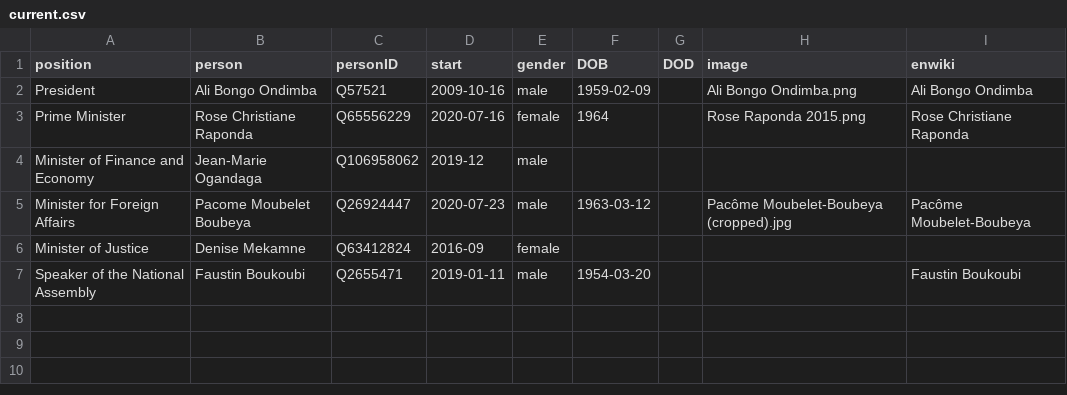
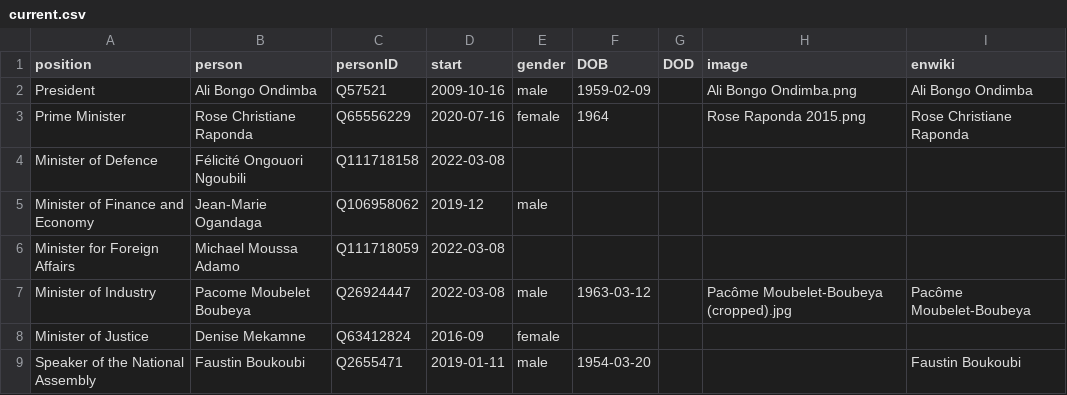
Before and after one commit to every-politician-scrapers/gabon-ministers, a CSV file: html/current.csv, drawn as a sheet.

```diff
--- a/html/current.csv
+++ b/html/current.csv
@@ -3,4 +3,6 @@ President,Ali Bongo Ondimba,Q57521,2009-10-16,male,1959-02-09,,Ali Bongo Ondimba
 Prime Minister,Rose Christiane Raponda,Q65556229,2020-07-16,female,1964,,Rose Raponda 2015.png,Rose Christiane Raponda
+Minister of Defence,Félicité Ongouori Ngoubili,Q111718158,2022-03-08,,,,,
 Minister of Finance and Economy,Jean-Marie Ogandaga,Q106958062,2019-12,male,,,,
-Minister for Foreign Affairs,Pacome Moubelet Boubeya,Q26924447,2020-07-23,male,1963-03-12,,Pacôme Moubelet-Boubeya (cropped).jpg,Pacôme Moubelet-Boubeya
+Minister for Foreign Affairs,Michael Moussa Adamo,Q111718059,2022-03-08,,,,,
+Minister of Industry,Pacome Moubelet Boubeya,Q26924447,2022-03-08,male,1963-03-12,,Pacôme Moubelet-Boubeya (cropped).jpg,Pacôme Moubelet-Boubeya
 Minister of Justice,Denise Mekamne,Q63412824,2016-09,female,,,,
```
Also changed, not shown: html/holders21.csv, html/positions.csv, 1 other file.
